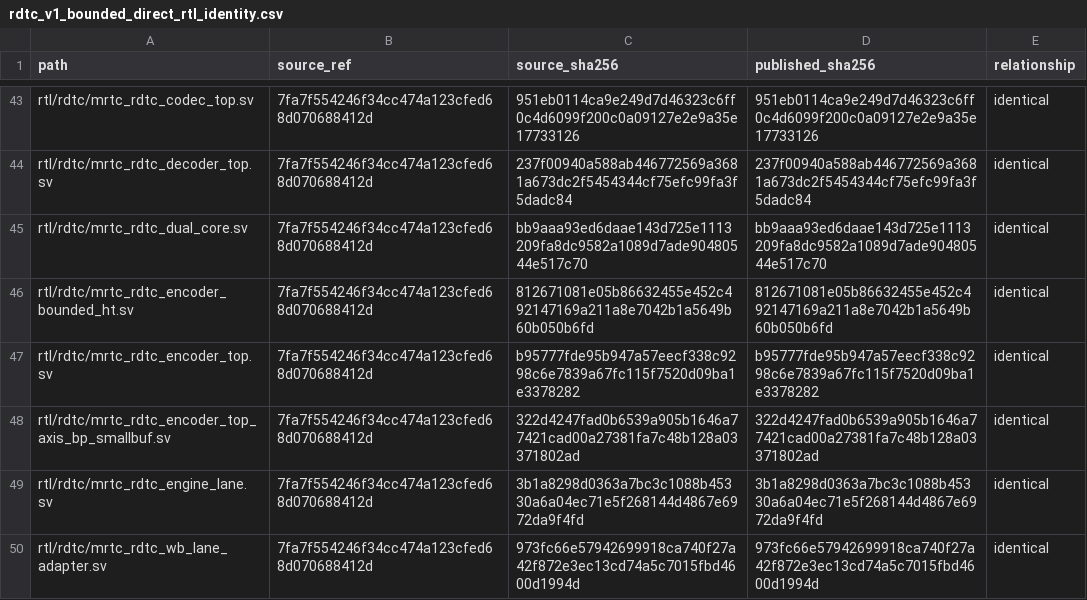
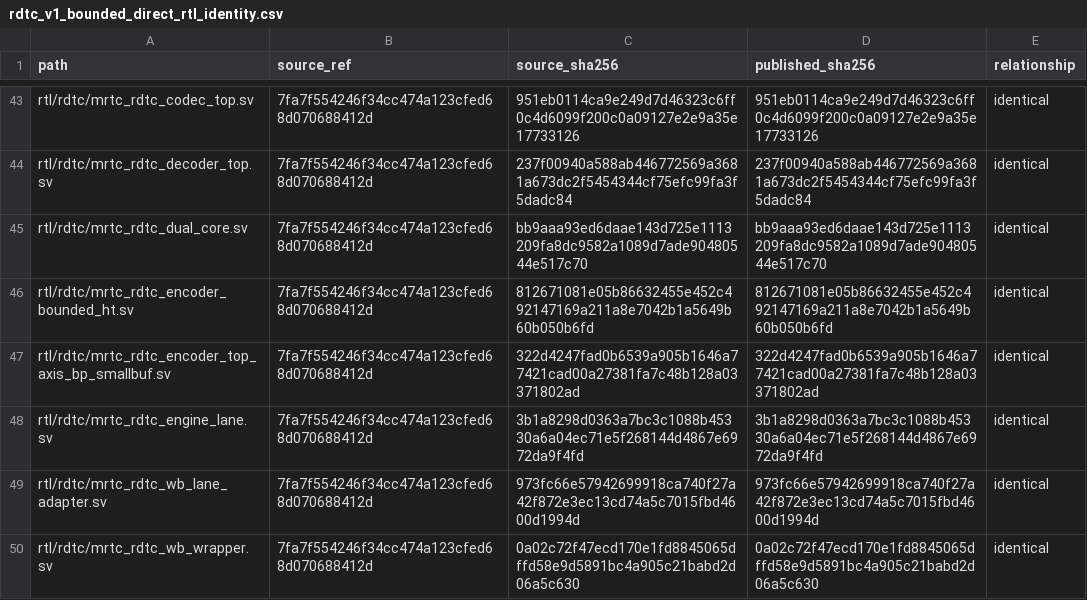
Before and after one commit to ichigo-6301/mrtc-radar-tensor-codec-open, a CSV file: evidence/data/rdtc_v1_bounded_direct_rtl_identity.csv, drawn as a sheet; only a part is shown, gaps mark what is left out; the shorter side is filled out with more unchanged rows; the diff names each change by its address in the sheet, - before the commit and + after, or states it on an @@ line.

```diff
--- a/evidence/data/rdtc_v1_bounded_direct_rtl_identity.csv
+++ b/evidence/data/rdtc_v1_bounded_direct_rtl_identity.csv
-row 47: rtl/rdtc/mrtc_rdtc_encoder_top.sv | 7fa7f554246f34cc474a123cfed68d070688412d | b95777fde95b947a57eecf338c9298c6e7839a67fc115f7520d09ba1e3378282 | b95777fde95b947a57eecf338c9298c6e7839a67fc115f7520d09ba1e3378282 | identical
```
Also changed, not shown: 7 other files.
